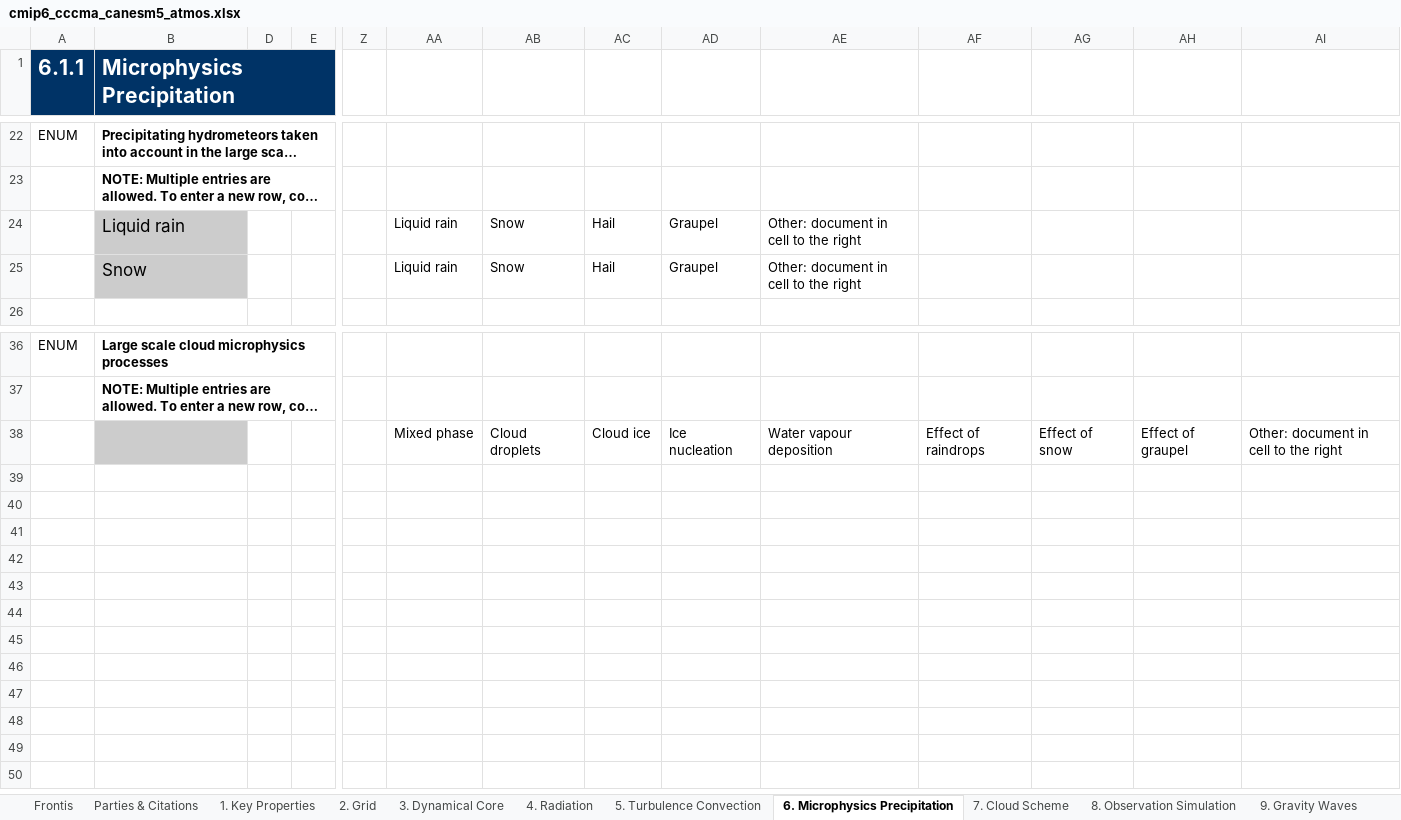
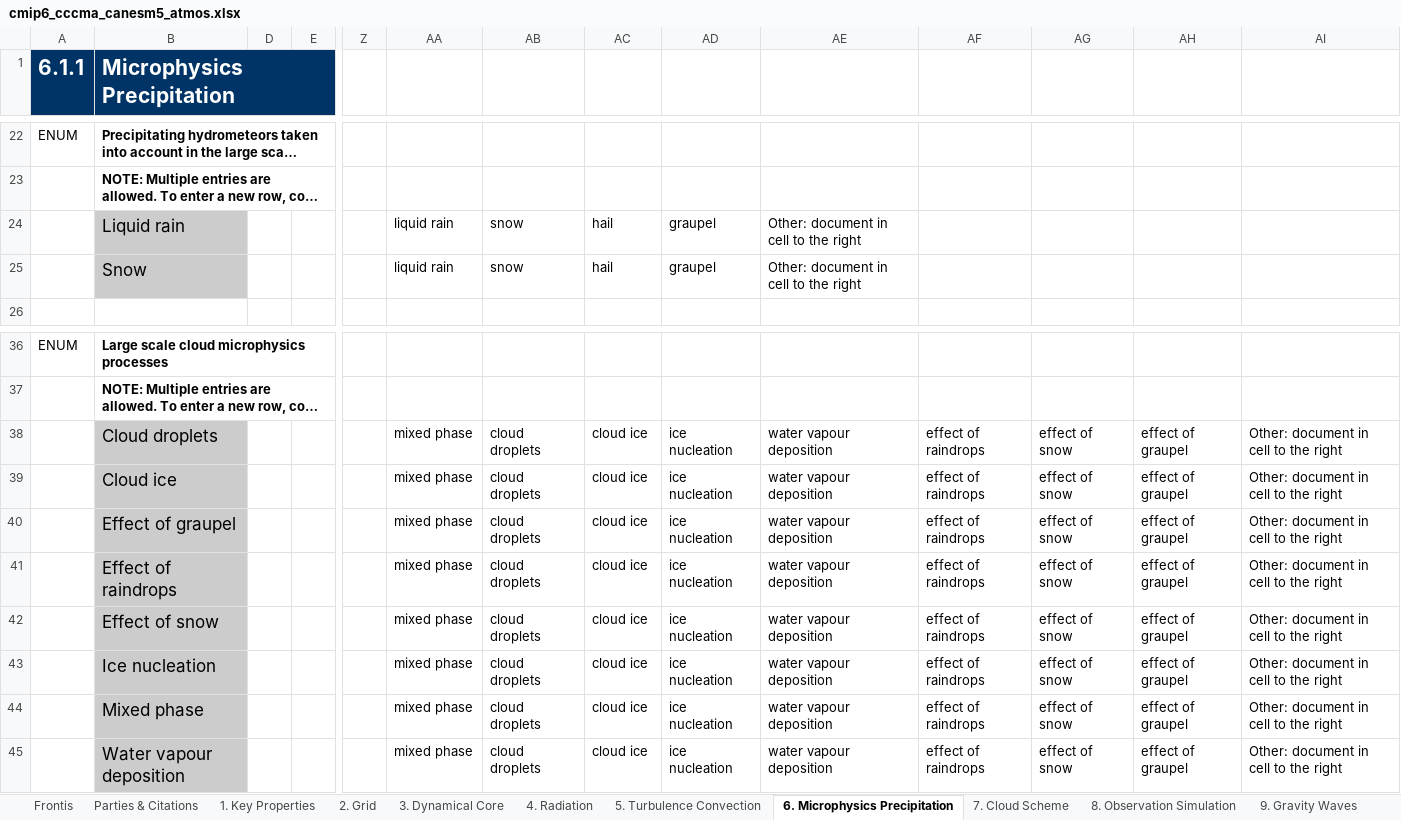
Before and after one commit to ES-DOC-INSTITUTIONAL/cccma, an Excel workbook: cmip6/models/canesm5/cmip6_cccma_canesm5_atmos.xlsx, sheet 6. Microphysics Precipitation, drawn as a sheet; only a part is shown, gaps mark what is left out; long unchanged cells end in …; values as stored, in another font and other column widths than the file's, no borders; rows hold the shown columns only; the diff names each change by its address in the sheet, - before the commit and + after, or states it on an @@ line.

```diff
--- a/cmip6/models/canesm5/cmip6_cccma_canesm5_atmos.xlsx (sheet 6. Microphysics Precipitation)
+++ b/cmip6/models/canesm5/cmip6_cccma_canesm5_atmos.xlsx (sheet 6. Microphysics Precipitation)
-AA24:AA25: Liquid rain
+AA24:AA25: liquid rain
-AB24:AB25: Snow
+AB24:AB25: snow
-AC24:AC25: Hail
+AC24:AC25: hail
-AD24:AD25: Graupel
+AD24:AD25: graupel
-B38 (Microphysics Precipitation): (empty)
+B38 (Microphysics Precipitation): Cloud droplets
-AA38: Mixed phase
+AA38: mixed phase
-AB38: Cloud droplets
+AB38: cloud droplets
-AC38: Cloud ice
+AC38: cloud ice
-AD38: Ice nucleation
+AD38: ice nucleation
-AE38: Water vapour deposition
+AE38: water vapour deposition
-AF38: Effect of raindrops
+AF38: effect of raindrops
-AG38: Effect of snow
+AG38: effect of snow
-AH38: Effect of graupel
+AH38: effect of graupel
+row 39:  | Cloud ice |  |  |  | mixed phase | cloud droplets | cloud ice | ice nucleation | water vapour deposition | effect of raindrops | effect of snow | effect of graupel | Other: document in cell to the right
+row 40:  | Effect of graupel |  |  |  | mixed phase | cloud droplets | cloud ice | ice nucleation | water vapour deposition | effect of raindrops | effect of snow | effect of graupel | Other: document in cell to the right
+row 41:  | Effect of raindrops |  |  |  | mixed phase | cloud droplets | cloud ice | ice nucleation | water vapour deposition | effect of raindrops | effect of snow | effect of graupel | Other: document in cell to the right
+row 42:  | Effect of snow |  |  |  | mixed phase | cloud droplets | cloud ice | ice nucleation | water vapour deposition | effect of raindrops | effect of snow | effect of graupel | Other: document in cell to the right
+row 43:  | Ice nucleation |  |  |  | mixed phase | cloud droplets | cloud ice | ice nucleation | water vapour deposition | effect of raindrops | effect of snow | effect of graupel | Other: document in cell to the right
+row 44:  | Mixed phase |  |  |  | mixed phase | cloud droplets | cloud ice | ice nucleation | water vapour deposition | effect of raindrops | effect of snow | effect of graupel | Other: document in cell to the right
+row 45:  | Water vapour deposition |  |  |  | mixed phase | cloud droplets | cloud ice | ice nucleation | water vapour deposition | effect of raindrops | effect of snow | effect of graupel | Other: document in cell to the right
```
Also changed, not shown: sheet 4. Radiation, sheet 3. Dynamical Core, sheet 5. Turbulence Convection, sheet 7. Cloud Scheme, sheet 9. Gravity Waves, sheet 2. Grid, 3 more sheets, cmip6/models/canesm5/cmip6_cccma_canesm5_aerosol.xlsx, cmip6/models/canesm5/cmip6_cccma_canesm5_land.xlsx, 15 other files.
